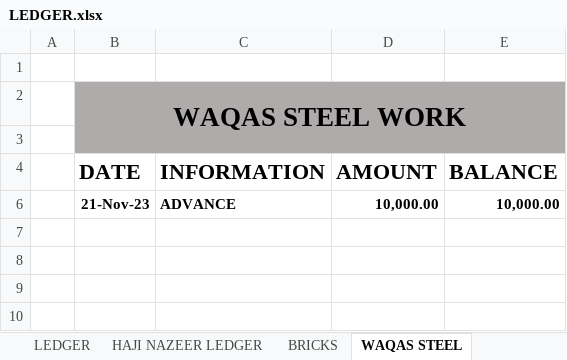
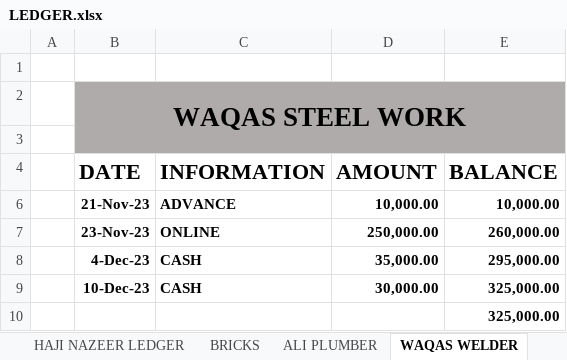
Before and after one commit to Mabbii/HouseContsructionLedger, an Excel workbook: LEDGER.xlsx, sheet WAQAS WELDER, drawn as a sheet; values as stored, in another font and other column widths than the file's, no borders; the diff names each change by its address in the sheet, - before the commit and + after, or states it on an @@ line.

```diff
--- a/LEDGER.xlsx (sheet WAQAS WELDER)
+++ b/LEDGER.xlsx (sheet WAQAS WELDER)
-sheet tab: WAQAS STEEL
+sheet tab: WAQAS WELDER
+sheet tab: ALI PLUMBER
+row 7:  | 23-Nov-23 | ONLINE | 250,000.00 | 260,000.00
+row 8:  | 4-Dec-23 | CASH | 35,000.00 | 295,000.00
+row 9:  | 10-Dec-23 | CASH | 30,000.00 | 325,000.00
+row 10:  |  |  |  | 325,000.00
```
Also changed, not shown: sheet LEDGER, sheet HAJI NAZEER LEDGER, sheet BRICKS.
